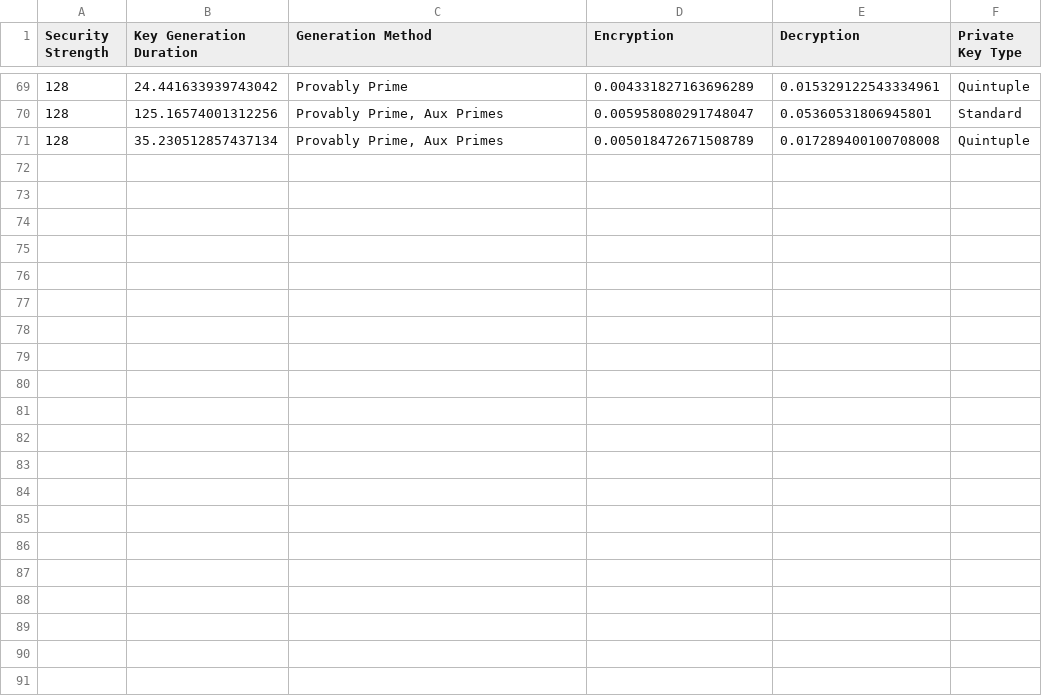
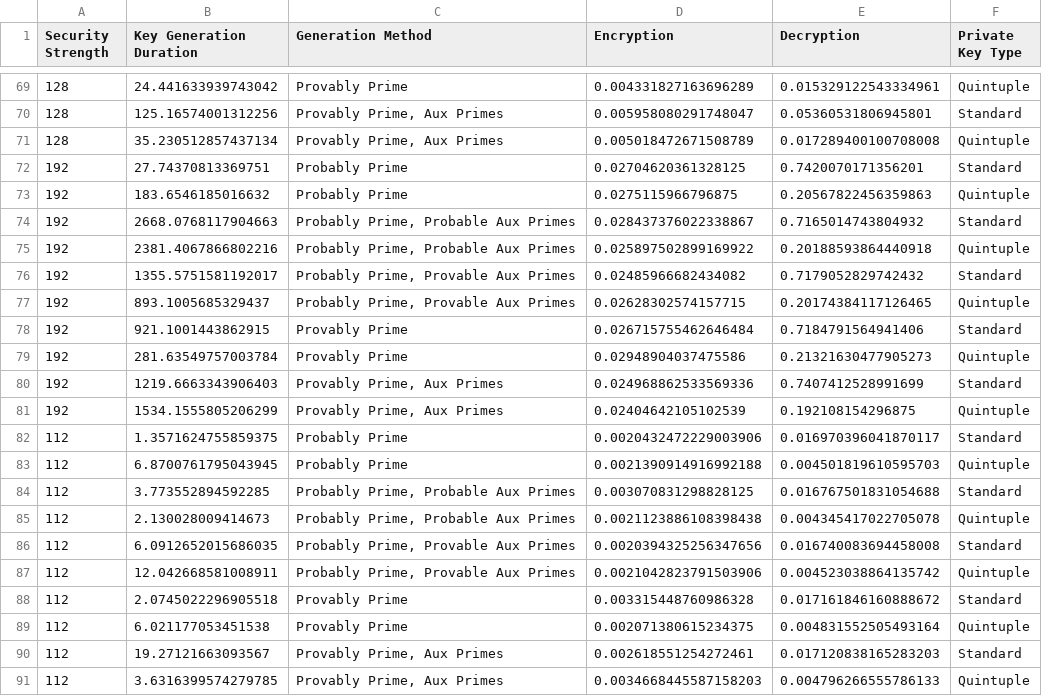
Before and after one commit to jbarbourmoore/Cryptography-Exploration, a CSV file: RSA_KeyGeneration_DurationsData.csv, drawn as a sheet; only a part is shown, gaps mark what is left out.

Commit message:
Update RSA_KeyGeneration_DurationsData.csv

```diff
--- a/RSA_KeyGeneration_DurationsData.csv
+++ b/RSA_KeyGeneration_DurationsData.csv
@@ -71 +71,21 @@ Security Strength,Key Generation Duration,Generation Method,Encryption,Decryptio
 128,35.230512857437134,"Provably Prime, Aux Primes",0.005018472671508789,0.017289400100708008,Quintuple
+192,27.74370813369751,Probably Prime,0.02704620361328125,0.7420070171356201,Standard
+192,183.6546185016632,Probably Prime,0.0275115966796875,0.20567822456359863,Quintuple
+192,2668.0768117904663,"Probably Prime, Probable Aux Primes",0.028437376022338867,0.7165014743804932,Standard
+192,2381.4067866802216,"Probably Prime, Probable Aux Primes",0.025897502899169922,0.20188593864440918,Quintuple
+192,1355.5751581192017,"Probably Prime, Provable Aux Primes",0.02485966682434082,0.7179052829742432,Standard
+192,893.1005685329437,"Probably Prime, Provable Aux Primes",0.02628302574157715,0.20174384117126465,Quintuple
+192,921.1001443862915,Provably Prime,0.026715755462646484,0.7184791564941406,Standard
+192,281.63549757003784,Provably Prime,0.02948904037475586,0.21321630477905273,Quintuple
+192,1219.6663343906403,"Provably Prime, Aux Primes",0.024968862533569336,0.7407412528991699,Standard
+192,1534.1555805206299,"Provably Prime, Aux Primes",0.02404642105102539,0.192108154296875,Quintuple
+112,1.3571624755859375,Probably Prime,0.0020432472229003906,0.016970396041870117,Standard
+112,6.8700761795043945,Probably Prime,0.0021390914916992188,0.004501819610595703,Quintuple
+112,3.773552894592285,"Probably Prime, Probable Aux Primes",0.003070831298828125,0.016767501831054688,Standard
+112,2.130028009414673,"Probably Prime, Probable Aux Primes",0.0021123886108398438,0.004345417022705078,Quintuple
+112,6.0912652015686035,"Probably Prime, Provable Aux Primes",0.0020394325256347656,0.016740083694458008,Standard
+112,12.042668581008911,"Probably Prime, Provable Aux Primes",0.0021042823791503906,0.004523038864135742,Quintuple
+112,2.0745022296905518,Provably Prime,0.003315448760986328,0.017161846160888672,Standard
+112,6.021177053451538,Provably Prime,0.002071380615234375,0.004831552505493164,Quintuple
+112,19.27121663093567,"Provably Prime, Aux Primes",0.002618551254272461,0.017120838165283203,Standard
+112,3.6316399574279785,"Provably Prime, Aux Primes",0.0034668445587158203,0.004796266555786133,Quintuple
```
